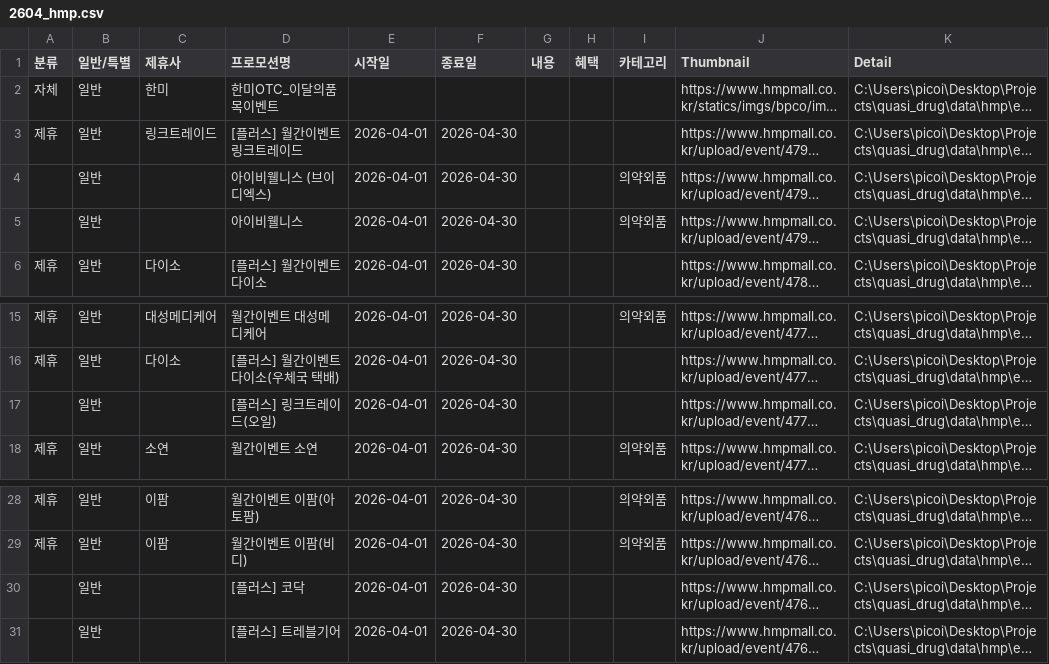
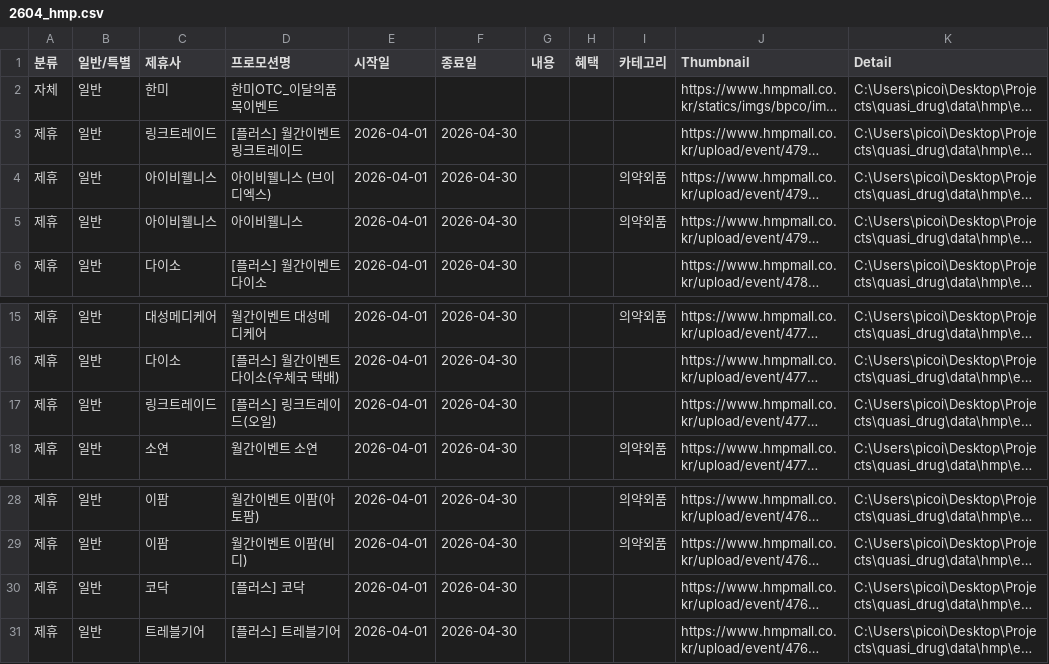
Before and after one commit to kimyoonsick/quasi_drug, a CSV file: data/2604_hmp.csv, drawn as a sheet; only a part is shown, gaps mark what is left out; long unchanged cells end in …; the diff names each change by its address in the sheet, - before the commit and + after, or states it on an @@ line.

```diff
--- a/data/2604_hmp.csv
+++ b/data/2604_hmp.csv
-A4:A5 (분류): (empty)
+A4:A5 (분류): 제휴
-C4:C5 (제휴사): (empty)
+C4:C5 (제휴사): 아이비웰니스
-A17 (분류): (empty)
+A17 (분류): 제휴
-C17 (제휴사): (empty)
+C17 (제휴사): 링크트레이드
-A30:A31 (분류): (empty)
+A30:A31 (분류): 제휴
-C30 (제휴사): (empty)
+C30 (제휴사): 코닥
-C31 (제휴사): (empty)
+C31 (제휴사): 트레블기어
```
Also changed, not shown: data/2604_baropharm.csv, 14 other files.
